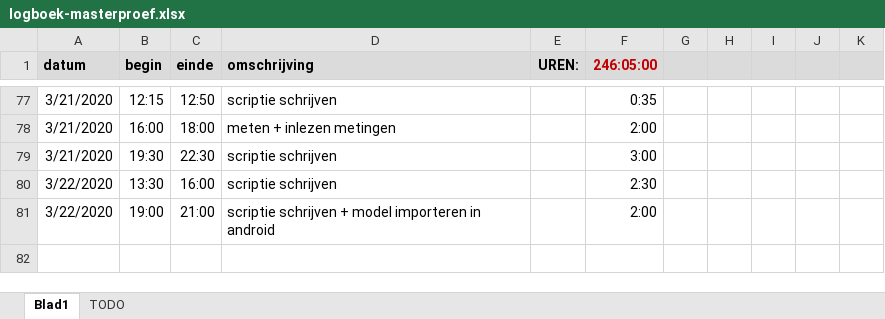
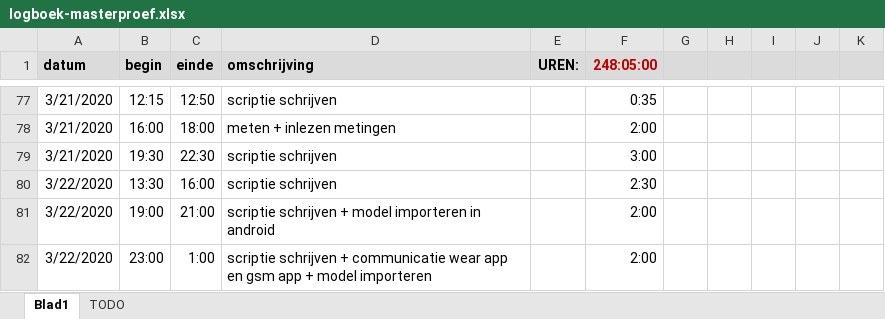
Before and after one commit to ethienpont/Ontwerp-en-ontwikkeling-van-een-Android-gezondheidsapplicatie-gefocust-op-rope-skipping, an Excel workbook: logboek-masterproef.xlsx, sheet Blad1, drawn as a sheet; only a part is shown, gaps mark what is left out; values as stored, in another font and other column widths than the file's, no borders; the diff names each change by its address in the sheet, - before the commit and + after, or states it on an @@ line.

```diff
--- a/logboek-masterproef.xlsx (sheet Blad1)
+++ b/logboek-masterproef.xlsx (sheet Blad1)
-F1: 246:05:00
+F1: 248:05:00
+row 82: 3/22/2020 | 23:00 | 1:00 | scriptie schrijven + communicatie wear app en gsm app + model importeren |  | 2:00
```
Also changed, not shown: sheet TODO, 7 other files.
